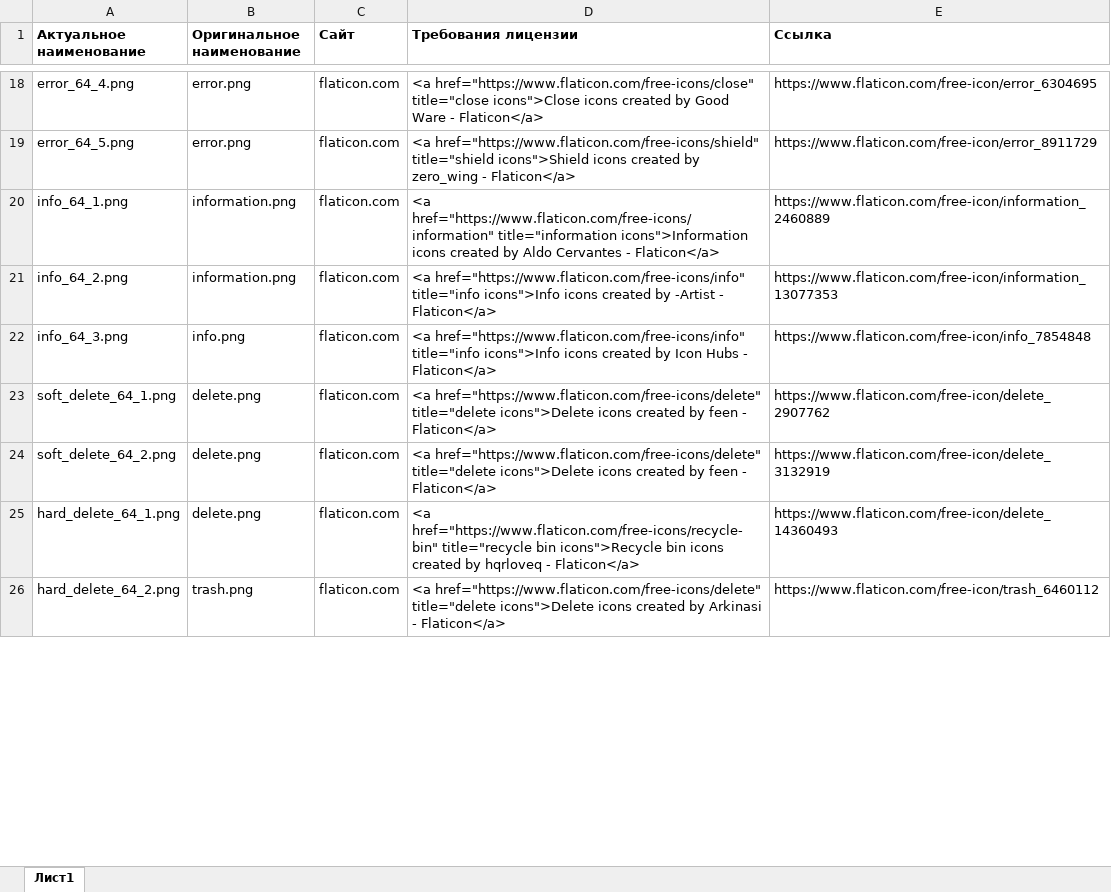
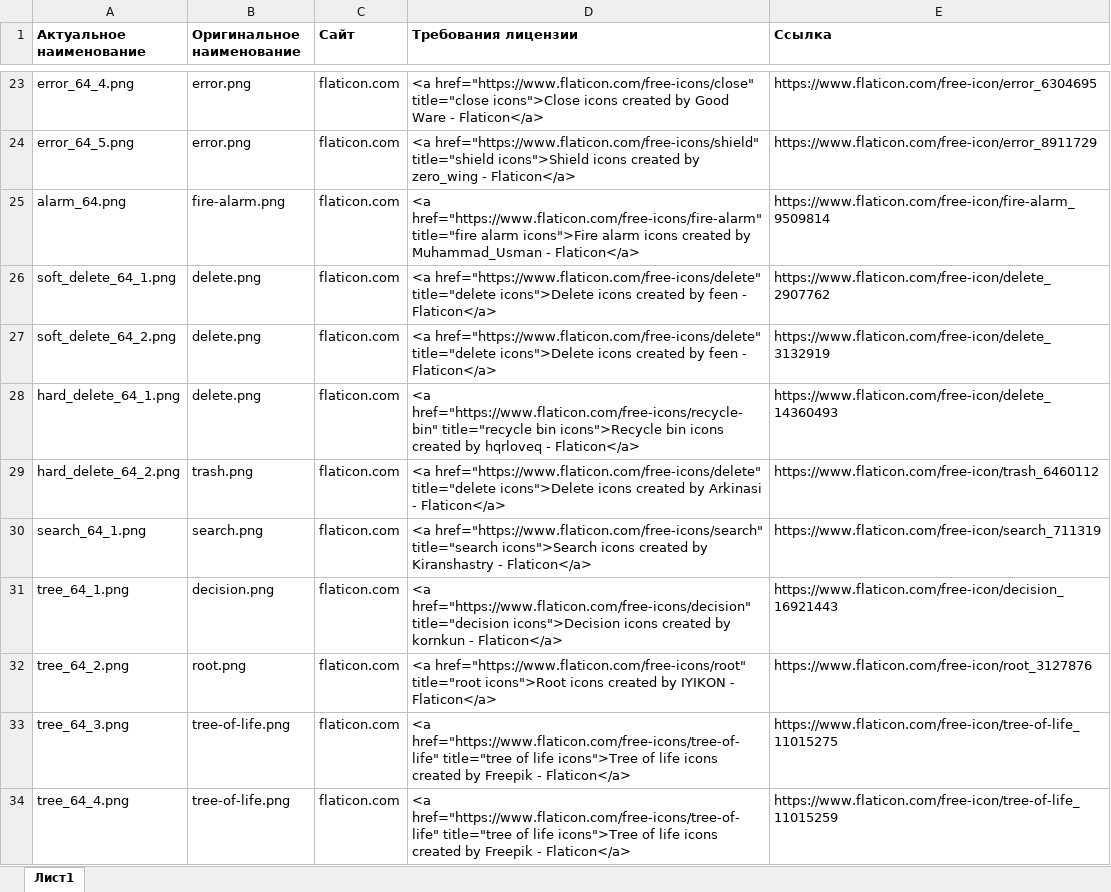
Before and after one commit to SergeyMeley/Philadelphus, an Excel workbook: Philadelphus.Presentation.Wpf.UI/Icons/Авторы.xlsx, sheet Лист1, drawn as a sheet; only a part is shown, gaps mark what is left out; values as stored, in another font and other column widths than the file's, no borders; the diff covers the shown part only; the diff names each change by its address in the sheet, - before the commit and + after, or states it on an @@ line.

```diff
--- a/Philadelphus.Presentation.Wpf.UI/Icons/Авторы.xlsx (sheet Лист1)
+++ b/Philadelphus.Presentation.Wpf.UI/Icons/Авторы.xlsx (sheet Лист1)
@@ row 20 moved to row 16: info_64_1.png @@
@@ row 21 moved to row 17: info_64_2.png @@
@@ row 22 moved to row 18: info_64_3.png @@
+row 25: alarm_64.png | fire-alarm.png | flaticon.com | <a href="https://www.flaticon.com/free-icons/fire-alarm" title="fire alarm icons">Fire alarm icons created by Muhammad_Usman - Flaticon</a> | https://www.flaticon.com/free-icon/fire-alarm_9509814
+row 30: search_64_1.png | search.png | flaticon.com | <a href="https://www.flaticon.com/free-icons/search" title="search icons">Search icons created by Kiranshastry - Flaticon</a> | https://www.flaticon.com/free-icon/search_711319
+row 31: tree_64_1.png | decision.png | flaticon.com | <a href="https://www.flaticon.com/free-icons/decision" title="decision icons">Decision icons created by kornkun - Flaticon</a> | https://www.flaticon.com/free-icon/decision_16921443
+row 32: tree_64_2.png | root.png | flaticon.com | <a href="https://www.flaticon.com/free-icons/root" title="root icons">Root icons created by IYIKON - Flaticon</a> | https://www.flaticon.com/free-icon/root_3127876
+row 33: tree_64_3.png | tree-of-life.png | flaticon.com | <a href="https://www.flaticon.com/free-icons/tree-of-life" title="tree of life icons">Tree of life icons created by Freepik - Flaticon</a> | https://www.flaticon.com/free-icon/tree-of-life_11015275
+row 34: tree_64_4.png | tree-of-life.png | flaticon.com | <a href="https://www.flaticon.com/free-icons/tree-of-life" title="tree of life icons">Tree of life icons created by Freepik - Flaticon</a> | https://www.flaticon.com/free-icon/tree-of-life_11015259
```
Also changed, not shown: 14 added rows and 4 edited cells elsewhere in this sheet, 29 other files.
